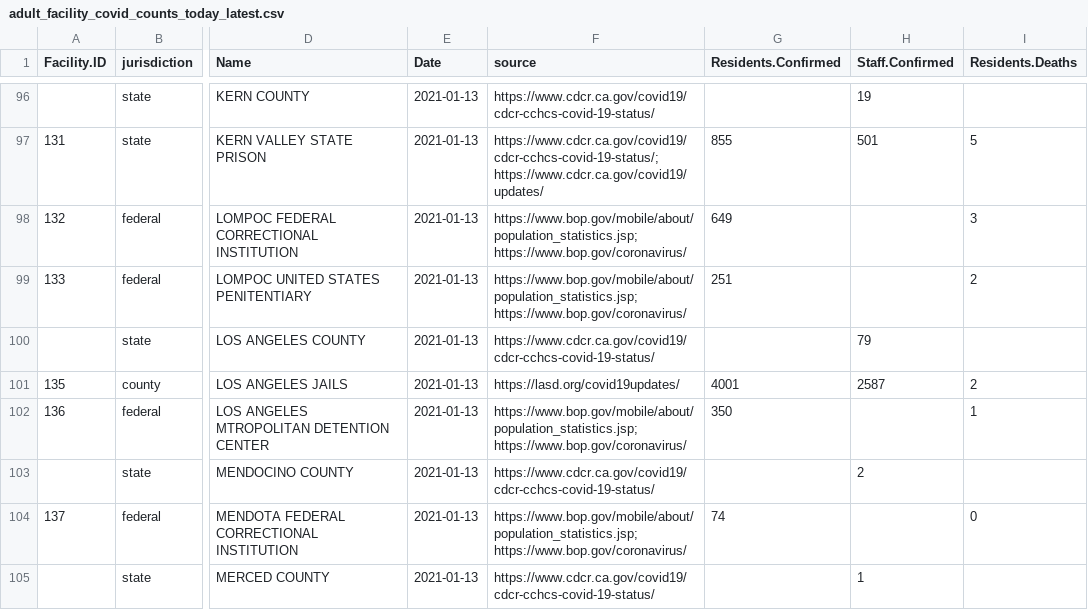
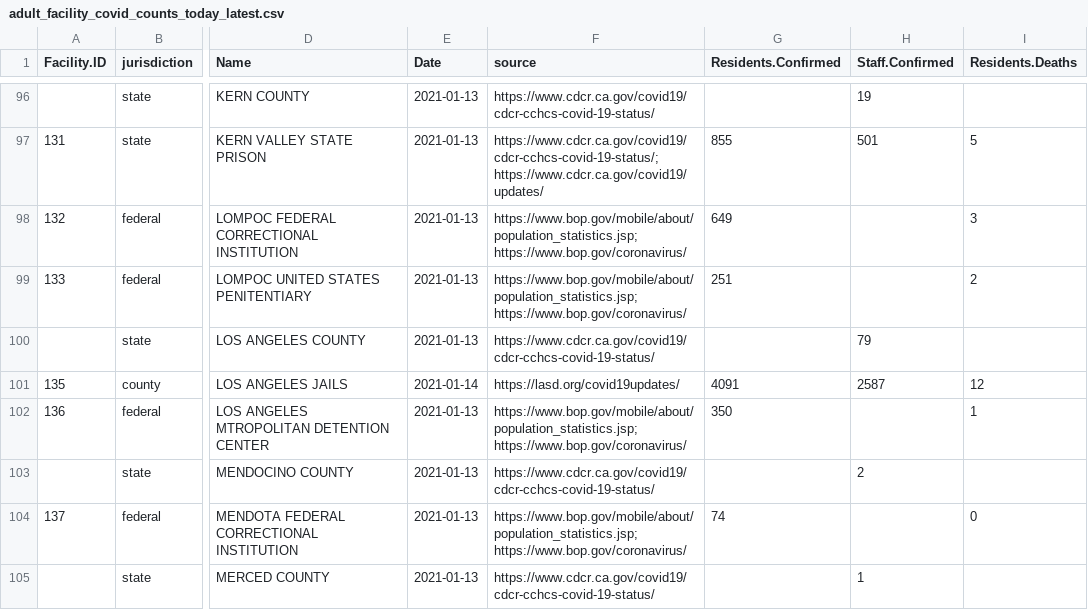
Before and after one commit to uclalawcovid19behindbars/data, a CSV file: Adult Facility Counts/adult_facility_covid_counts_today_latest.csv, drawn as a sheet; only a part is shown, gaps mark what is left out; the diff names each change by its address in the sheet, - before the commit and + after, or states it on an @@ line.

Commit message:
fix: la jail ocr fix

```diff
--- a/Adult Facility Counts/adult_facility_covid_counts_today_latest.csv
+++ b/Adult Facility Counts/adult_facility_covid_counts_today_latest.csv
-E101 (Date): 2021-01-13
+E101 (Date): 2021-01-14
-G101 (Residents.Confirmed): 4001
+G101 (Residents.Confirmed): 4091
-I101 (Residents.Deaths): 2
+I101 (Residents.Deaths): 12
```
